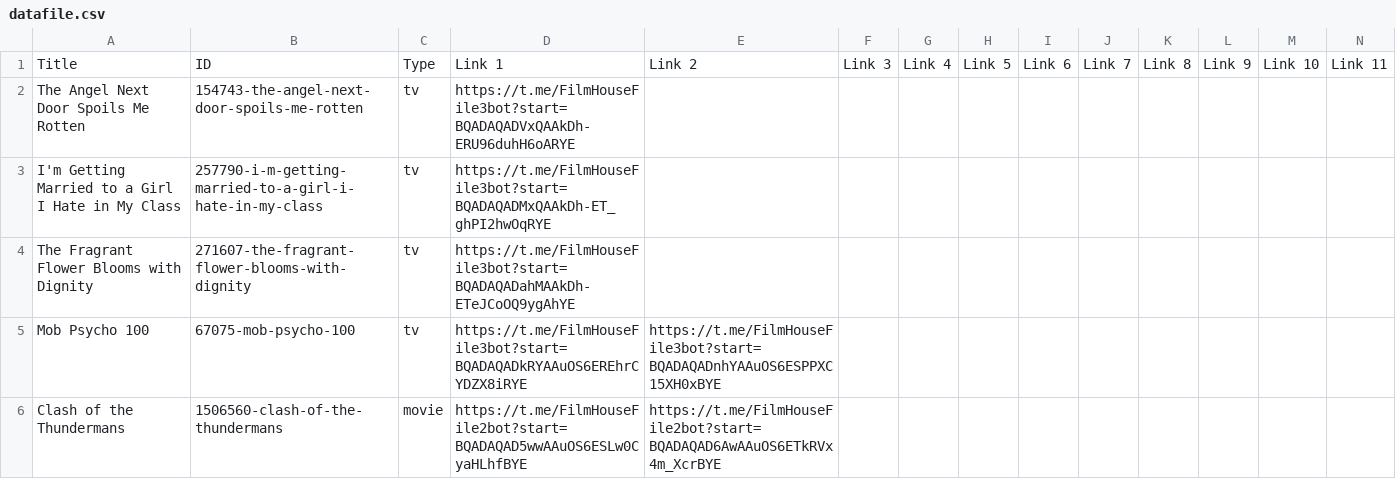
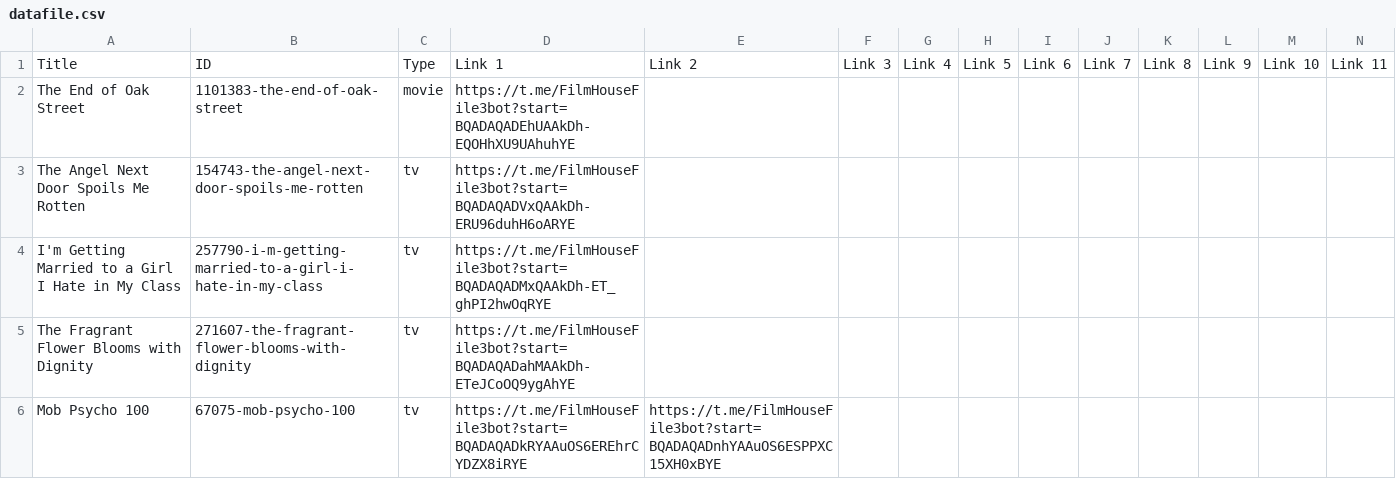
Before and after one commit to dans123456/filmhouse, a CSV file: MOVIE/Data/datafile.csv, drawn as a sheet; only a part is shown; the shorter side is filled out with more unchanged rows; rows hold the shown columns only; the diff names each change by its address in the sheet, - before the commit and + after, or states it on an @@ line.

Commit message:
Auto-update catalog (datafile.csv) on request fulfill: The End of Oak Street (720p Quality)

```diff
--- a/MOVIE/Data/datafile.csv
+++ b/MOVIE/Data/datafile.csv
+row 2: The End of Oak Street | 1101383-the-end-of-oak-street | movie | https://t.me/FilmHouseFile3bot?start=BQADAQADEhUAAkDh-EQOHhXU9UAhuhYE
```
